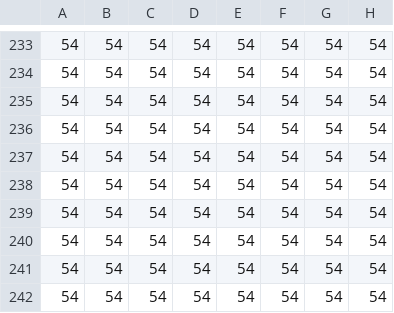
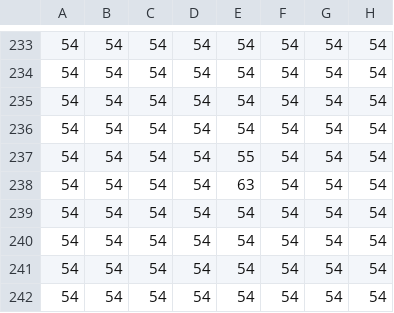
Before and after one commit to torte478/gameJams, a CSV file: assets/desert_tilemap.csv, drawn as a sheet; only a part is shown, gaps mark what is left out; the diff names each change by its address in the sheet, - before the commit and + after, or states it on an @@ line.

```diff
--- a/assets/desert_tilemap.csv
+++ b/assets/desert_tilemap.csv
-E237: 54
+E237: 55
-E238: 54
+E238: 63
```
Also changed, not shown: 2 other files.
